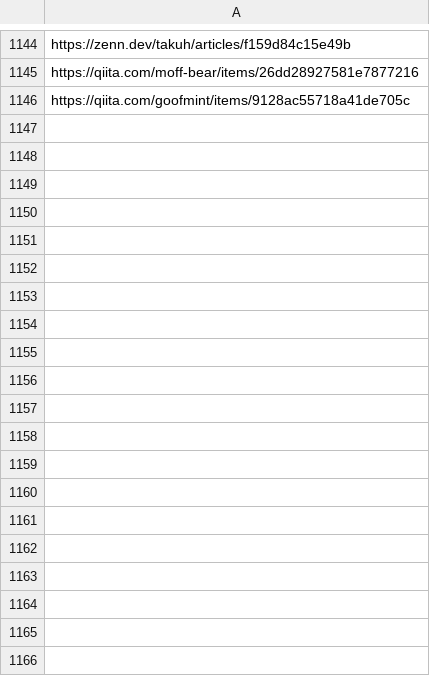
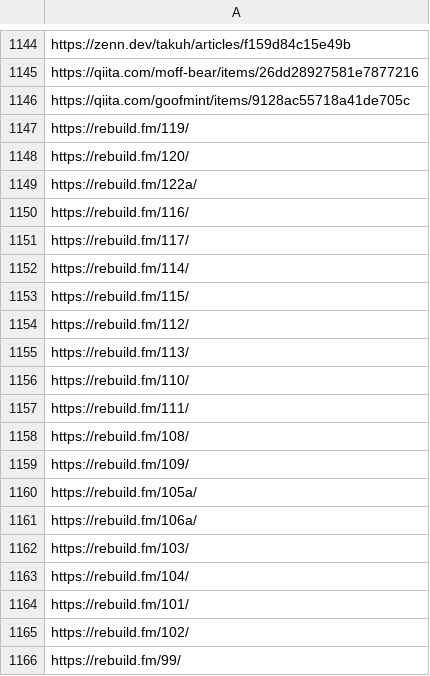
Before and after one commit to kijimaD/dotfiles, a CSV file: .garbanzo/mark.csv, drawn as a sheet; only a part is shown, gaps mark what is left out; the diff covers the shown part only.

```diff
--- a/.garbanzo/mark.csv
+++ b/.garbanzo/mark.csv
@@ -1146 +1146,21 @@ https://qiita.com/moff-bear/items/26dd28927581e7877216
 https://qiita.com/goofmint/items/9128ac55718a41de705c
+https://rebuild.fm/119/
+https://rebuild.fm/120/
+https://rebuild.fm/122a/
+https://rebuild.fm/116/
+https://rebuild.fm/117/
+https://rebuild.fm/114/
+https://rebuild.fm/115/
+https://rebuild.fm/112/
+https://rebuild.fm/113/
+https://rebuild.fm/110/
+https://rebuild.fm/111/
+https://rebuild.fm/108/
+https://rebuild.fm/109/
+https://rebuild.fm/105a/
+https://rebuild.fm/106a/
+https://rebuild.fm/103/
+https://rebuild.fm/104/
+https://rebuild.fm/101/
+https://rebuild.fm/102/
+https://rebuild.fm/99/
```
Also changed, not shown: 96 added rows elsewhere in this file, 1 other file.
